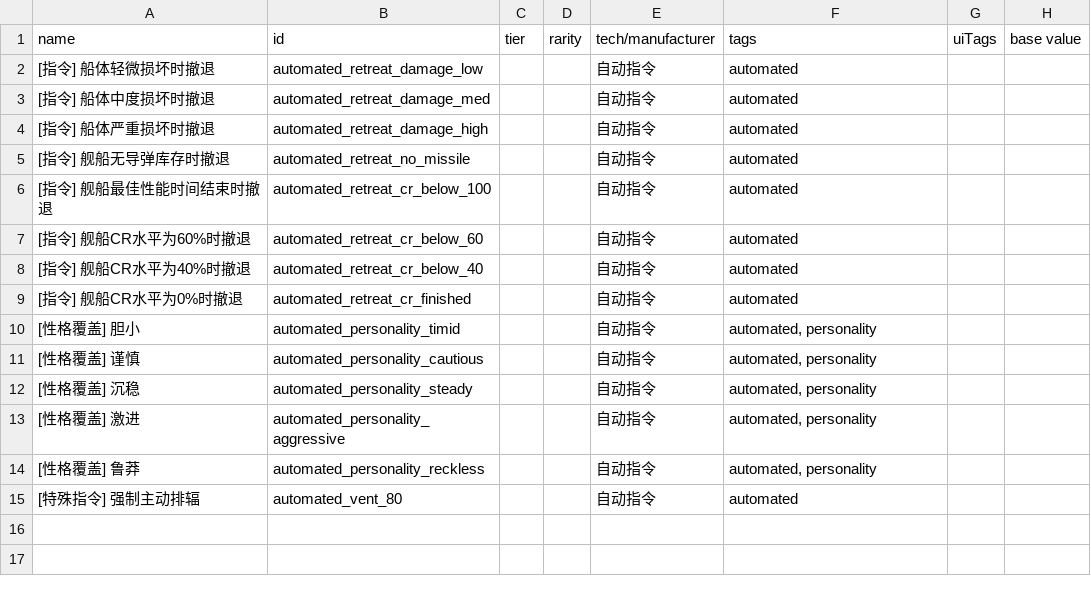
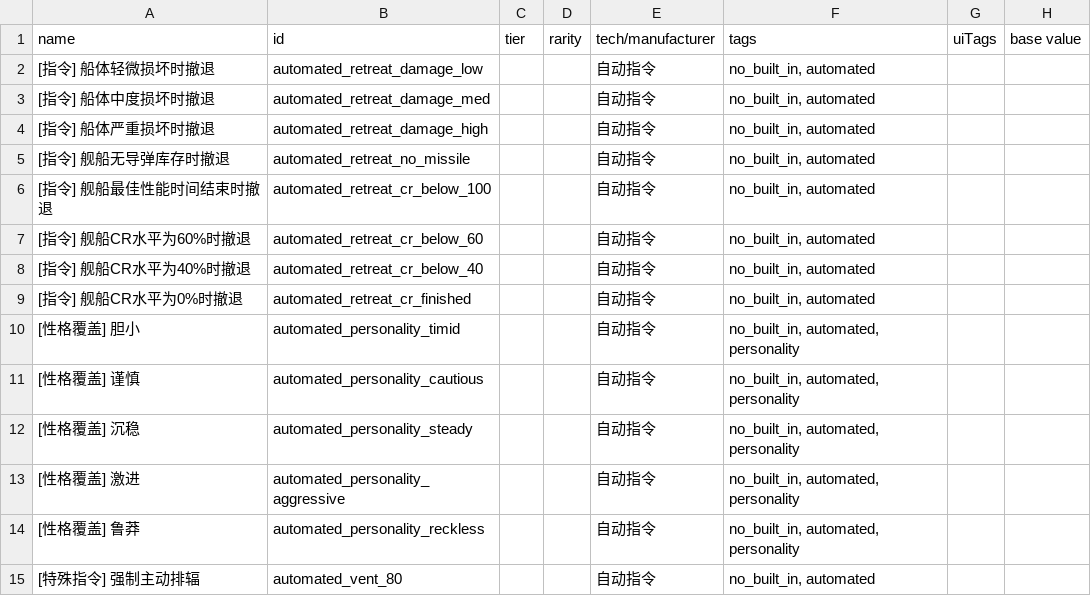
Before and after one commit to wnsmds/AutomatedCommands, a CSV file: locality/chinese/data/hullmods/hull_mods.csv, drawn as a sheet; only a part is shown; the diff names each change by its address in the sheet, - before the commit and + after, or states it on an @@ line.

Commit message:
Added no_built_in tag

```diff
--- a/locality/chinese/data/hullmods/hull_mods.csv
+++ b/locality/chinese/data/hullmods/hull_mods.csv
-F2:F9 (tags): automated
+F2:F9 (tags): no_built_in, automated
-F10:F14 (tags): automated, personality
+F10:F14 (tags): no_built_in, automated, personality
-F15 (tags): automated
+F15 (tags): no_built_in, automated
```
Also changed, not shown: data/hullmods/hull_mods.csv, locality/english/data/hullmods/hull_mods.csv.
